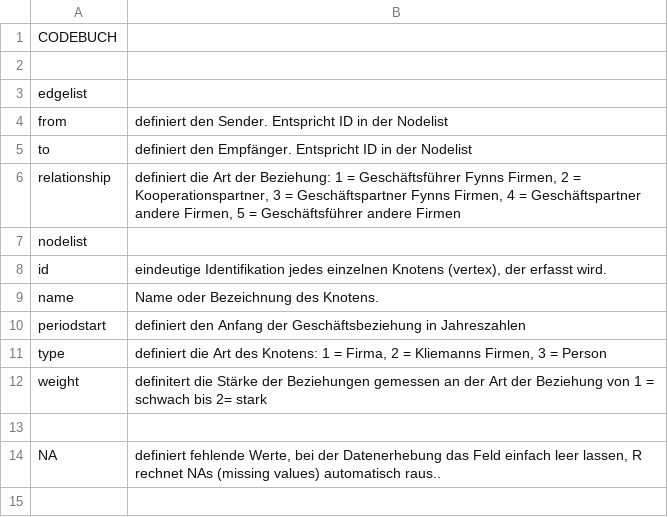
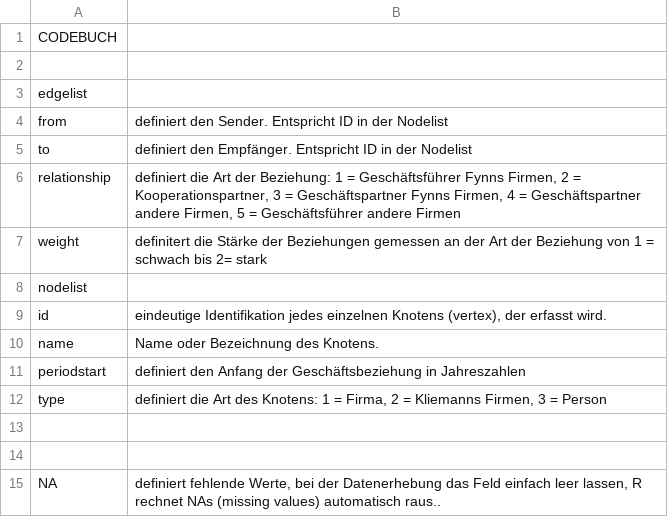
Before and after one commit to tkhdm/kliemann2021_0112, a CSV file: FKliemann_Codebuch_2022.csv, drawn as a sheet; addresses are those after the commit; the diff names each change by its address in the sheet, - before the commit and + after, or states it on an @@ line.

Commit message:
Update FKliemann_Codebuch_2022.csv

```diff
--- a/FKliemann_Codebuch_2022.csv
+++ b/FKliemann_Codebuch_2022.csv
+row 7: weight | definitert die Stärke der Beziehungen gemessen an der Art der Beziehung von 1 = schwach bis 2= stark
-row 13: weight | definitert die Stärke der Beziehungen gemessen an der Art der Beziehung von 1 = schwach bis 2= stark
+row 13: (empty)
```
